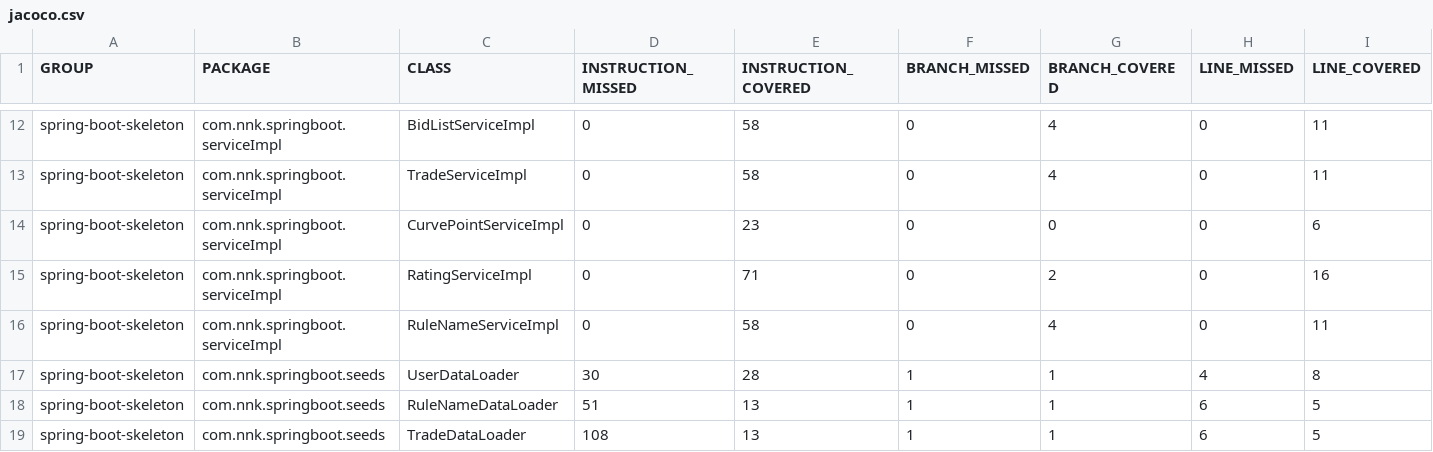
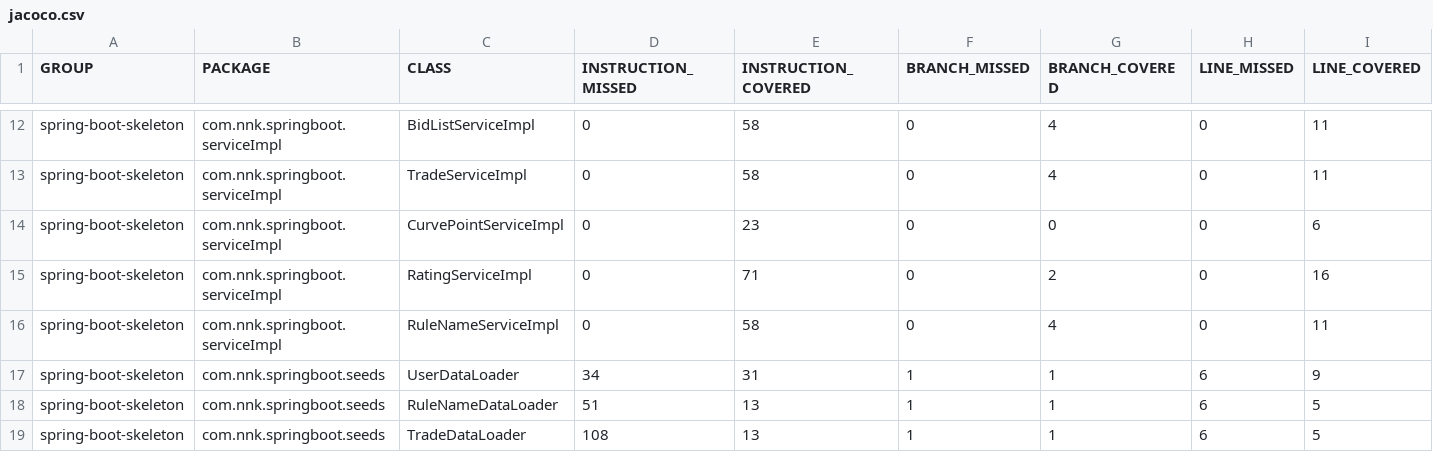
Before and after one commit to BenOuirane/JavaDA_PROJECT7_RESTAPI, a CSV file: Poseiden-skeleton/target/site/jacoco/jacoco.csv, drawn as a sheet; only a part is shown, gaps mark what is left out; the diff names each change by its address in the sheet, - before the commit and + after, or states it on an @@ line.

```diff
--- a/Poseiden-skeleton/target/site/jacoco/jacoco.csv
+++ b/Poseiden-skeleton/target/site/jacoco/jacoco.csv
-D17 (INSTRUCTION_MISSED): 30
+D17 (INSTRUCTION_MISSED): 34
-E17 (INSTRUCTION_COVERED): 28
+E17 (INSTRUCTION_COVERED): 31
-H17 (LINE_MISSED): 4
+H17 (LINE_MISSED): 6
-I17 (LINE_COVERED): 8
+I17 (LINE_COVERED): 9
```
Also changed, not shown: 34 other files.
